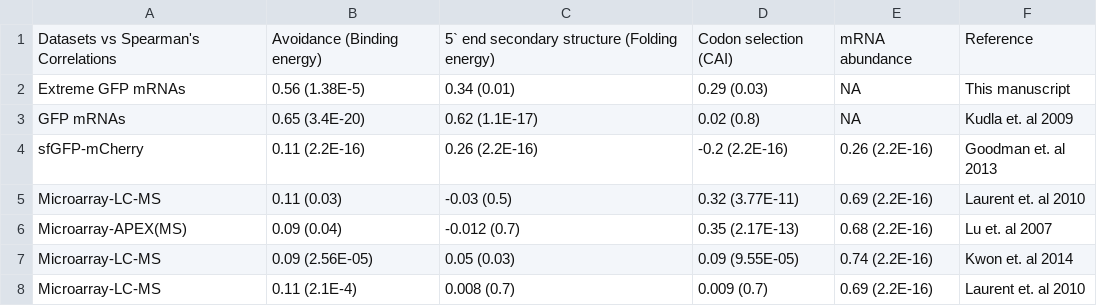
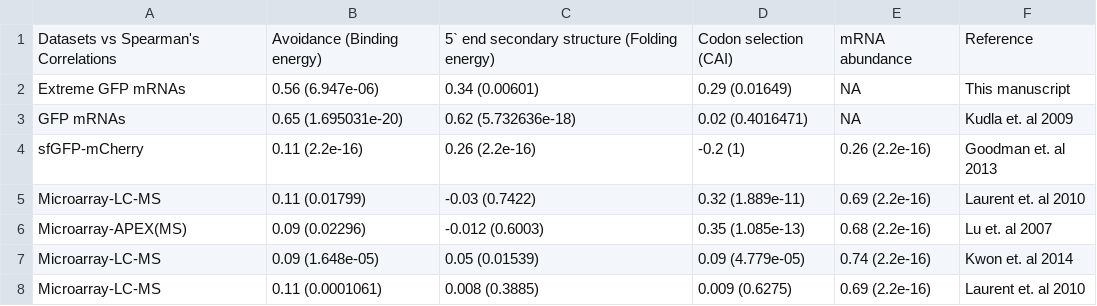
Before and after one commit to Gardner-BinfLab/Avoidance, a CSV file: data/Table4_Correlations.csv, drawn as a sheet.

Commit message:
Update table4

```diff
--- a/data/Table4_Correlations.csv
+++ b/data/Table4_Correlations.csv
@@ -1,8 +1,8 @@
 Datasets vs Spearman's Correlations	Avoidance (Binding energy)	5` end secondary structure (Folding energy)	Codon selection (CAI)	mRNA abundance	Reference
-Extreme GFP mRNAs	0.56 (1.38E-5)	0.34 (0.01)	0.29 (0.03)	NA	This manuscript
-GFP mRNAs	0.65 (3.4E-20)	0.62 (1.1E-17)	0.02 (0.8)	NA	Kudla et. al 2009
-sfGFP-mCherry	0.11 (2.2E-16)	0.26 (2.2E-16)	-0.2 (2.2E-16)	0.26 (2.2E-16)	Goodman et. al 2013
-Microarray-LC-MS	0.11 (0.03)	-0.03 (0.5)	0.32 (3.77E-11)	0.69 (2.2E-16)	Laurent et. al 2010
-Microarray-APEX(MS)	0.09 (0.04)	-0.012 (0.7)	0.35 (2.17E-13)	0.68 (2.2E-16)	Lu et. al 2007
-Microarray-LC-MS	0.09 (2.56E-05)	0.05 (0.03)	0.09 (9.55E-05)	0.74 (2.2E-16)	Kwon et. al 2014
-Microarray-LC-MS	0.11 (2.1E-4)	0.008 (0.7)	0.009 (0.7)	0.69 (2.2E-16)	Laurent et. al 2010
+Extreme GFP mRNAs	0.56 (6.947e-06)	0.34 (0.00601)	0.29 (0.01649)	NA	This manuscript
+GFP mRNAs	0.65 (1.695031e-20)	0.62 (5.732636e-18)	0.02 (0.4016471)	NA	Kudla et. al 2009
+sfGFP-mCherry	0.11 (2.2e-16)	0.26 (2.2e-16)	-0.2 (1)	0.26 (2.2e-16)	Goodman et. al 2013
+Microarray-LC-MS	0.11 (0.01799)	-0.03 (0.7422)	0.32 (1.889e-11)	0.69 (2.2e-16)	Laurent et. al 2010
+Microarray-APEX(MS)	0.09 (0.02296)	-0.012 (0.6003)	0.35 (1.085e-13)	0.68 (2.2e-16)	Lu et. al 2007
+Microarray-LC-MS	0.09 (1.648e-05)	0.05 (0.01539)	0.09 (4.779e-05)	0.74 (2.2e-16)	Kwon et. al 2014
+Microarray-LC-MS	0.11 (0.0001061)	0.008 (0.3885)	0.009 (0.6275)	0.69 (2.2e-16)	Laurent et. al 2010
```
